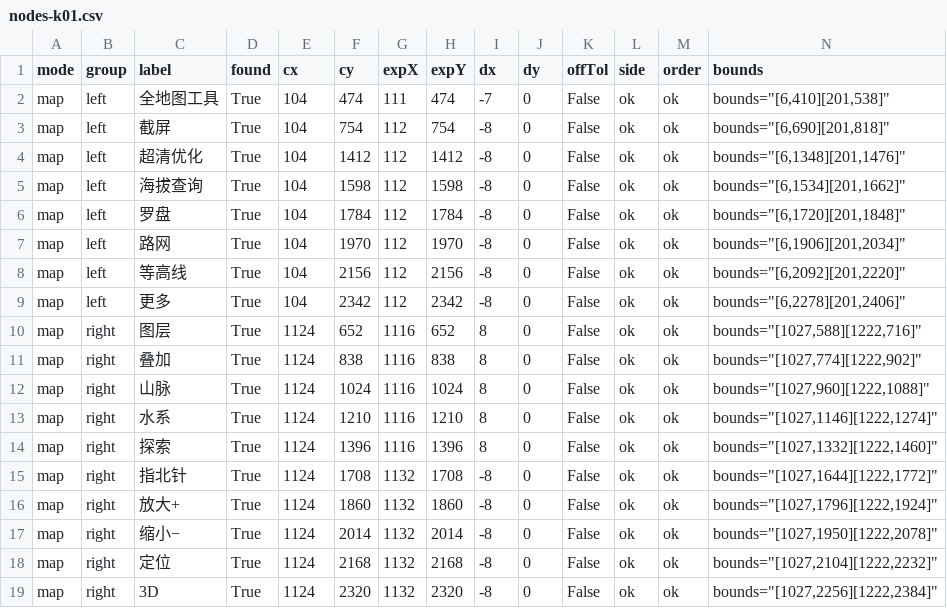
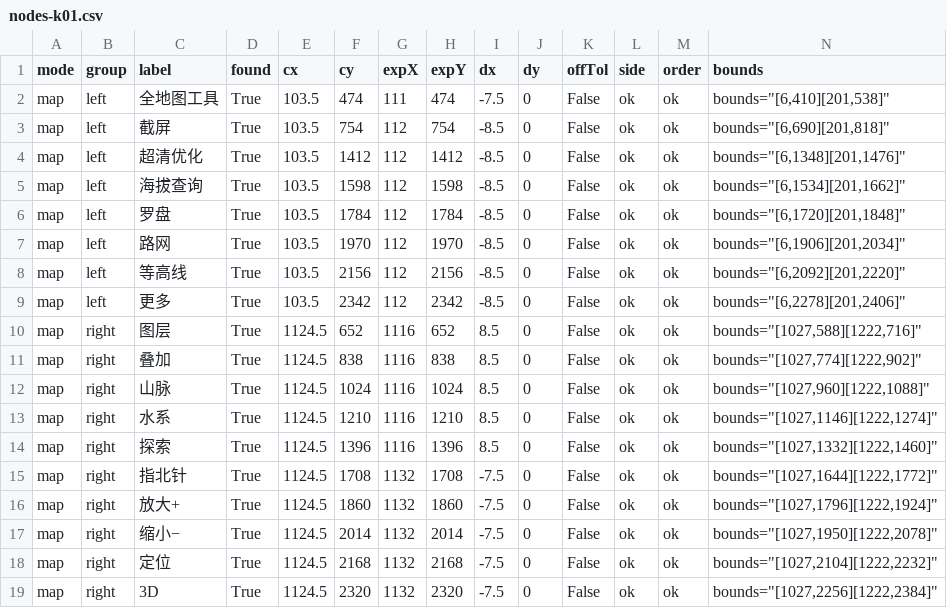
Before and after one commit to antcloudsman/lsc, a CSV file: docs/qa/baseline-android/round-k01/nodes-k01.csv, drawn as a sheet.

Commit message:
test(baseline): round-k01 最终重冻（K-02 后状态，BuildHead 2696c19 / APK 53A962ED；罗盘 19/19、dx 8.5/dy 0、offTol 0）

```diff
--- a/docs/qa/baseline-android/round-k01/nodes-k01.csv
+++ b/docs/qa/baseline-android/round-k01/nodes-k01.csv
@@ -1,19 +1,19 @@
 "mode","group","label","found","cx","cy","expX","expY","dx","dy","offTol","side","order","bounds"
-"map","left","全地图工具","True","104","474","111","474","-7","0","False","ok","ok","bounds=""[6,410][201,538]"""
-"map","left","截屏","True","104","754","112","754","-8","0","False","ok","ok","bounds=""[6,690][201,818]"""
-"map","left","超清优化","True","104","1412","112","1412","-8","0","False","ok","ok","bounds=""[6,1348][201,1476]"""
-"map","left","海拔查询","True","104","1598","112","1598","-8","0","False","ok","ok","bounds=""[6,1534][201,1662]"""
-"map","left","罗盘","True","104","1784","112","1784","-8","0","False","ok","ok","bounds=""[6,1720][201,1848]"""
-"map","left","路网","True","104","1970","112","1970","-8","0","False","ok","ok","bounds=""[6,1906][201,2034]"""
-"map","left","等高线","True","104","2156","112","2156","-8","0","False","ok","ok","bounds=""[6,2092][201,2220]"""
-"map","left","更多","True","104","2342","112","2342","-8","0","False","ok","ok","bounds=""[6,2278][201,2406]"""
-"map","right","图层","True","1124","652","1116","652","8","0","False","ok","ok","bounds=""[1027,588][1222,716]"""
-"map","right","叠加","True","1124","838","1116","838","8","0","False","ok","ok","bounds=""[1027,774][1222,902]"""
-"map","right","山脉","True","1124","1024","1116","1024","8","0","False","ok","ok","bounds=""[1027,960][1222,1088]"""
-"map","right","水系","True","1124","1210","1116","1210","8","0","False","ok","ok","bounds=""[1027,1146][1222,1274]"""
-"map","right","探索","True","1124","1396","1116","1396","8","0","False","ok","ok","bounds=""[1027,1332][1222,1460]"""
-"map","right","指北针","True","1124","1708","1132","1708","-8","0","False","ok","ok","bounds=""[1027,1644][1222,1772]"""
-"map","right","放大+","True","1124","1860","1132","1860","-8","0","False","ok","ok","bounds=""[1027,1796][1222,1924]"""
-"map","right","缩小−","True","1124","2014","1132","2014","-8","0","False","ok","ok","bounds=""[1027,1950][1222,2078]"""
-"map","right","定位","True","1124","2168","1132","2168","-8","0","False","ok","ok","bounds=""[1027,2104][1222,2232]"""
-"map","right","3D","True","1124","2320","1132","2320","-8","0","False","ok","ok","bounds=""[1027,2256][1222,2384]"""
+"map","left","全地图工具","True","103.5","474","111","474","-7.5","0","False","ok","ok","bounds=""[6,410][201,538]"""
+"map","left","截屏","True","103.5","754","112","754","-8.5","0","False","ok","ok","bounds=""[6,690][201,818]"""
+"map","left","超清优化","True","103.5","1412","112","1412","-8.5","0","False","ok","ok","bounds=""[6,1348][201,1476]"""
+"map","left","海拔查询","True","103.5","1598","112","1598","-8.5","0","False","ok","ok","bounds=""[6,1534][201,1662]"""
+"map","left","罗盘","True","103.5","1784","112","1784","-8.5","0","False","ok","ok","bounds=""[6,1720][201,1848]"""
+"map","left","路网","True","103.5","1970","112","1970","-8.5","0","False","ok","ok","bounds=""[6,1906][201,2034]"""
+"map","left","等高线","True","103.5","2156","112","2156","-8.5","0","False","ok","ok","bounds=""[6,2092][201,2220]"""
+"map","left","更多","True","103.5","2342","112","2342","-8.5","0","False","ok","ok","bounds=""[6,2278][201,2406]"""
+"map","right","图层","True","1124.5","652","1116","652","8.5","0","False","ok","ok","bounds=""[1027,588][1222,716]"""
+"map","right","叠加","True","1124.5","838","1116","838","8.5","0","False","ok","ok","bounds=""[1027,774][1222,902]"""
+"map","right","山脉","True","1124.5","1024","1116","1024","8.5","0","False","ok","ok","bounds=""[1027,960][1222,1088]"""
+"map","right","水系","True","1124.5","1210","1116","1210","8.5","0","False","ok","ok","bounds=""[1027,1146][1222,1274]"""
+"map","right","探索","True","1124.5","1396","1116","1396","8.5","0","False","ok","ok","bounds=""[1027,1332][1222,1460]"""
+"map","right","指北针","True","1124.5","1708","1132","1708","-7.5","0","False","ok","ok","bounds=""[1027,1644][1222,1772]"""
+"map","right","放大+","True","1124.5","1860","1132","1860","-7.5","0","False","ok","ok","bounds=""[1027,1796][1222,1924]"""
+"map","right","缩小−","True","1124.5","2014","1132","2014","-7.5","0","False","ok","ok","bounds=""[1027,1950][1222,2078]"""
+"map","right","定位","True","1124.5","2168","1132","2168","-7.5","0","False","ok","ok","bounds=""[1027,2104][1222,2232]"""
+"map","right","3D","True","1124.5","2320","1132","2320","-7.5","0","False","ok","ok","bounds=""[1027,2256][1222,2384]"""
```
Also changed, not shown: 14 other files.
